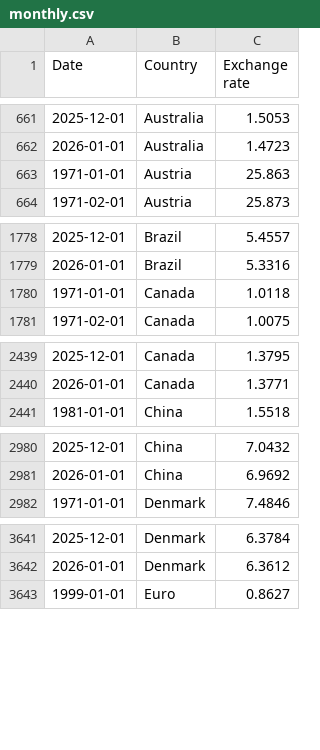
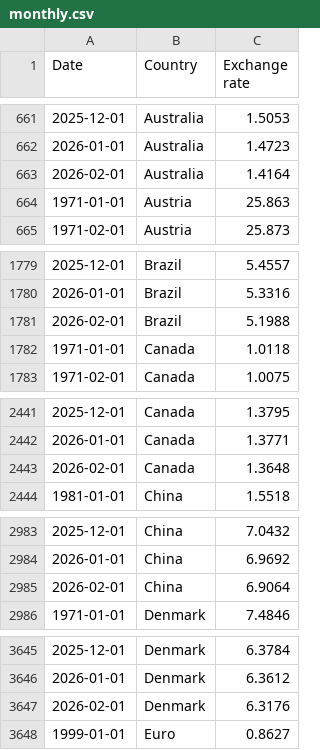
Before and after one commit to datasets/exchange-rates, a CSV file: data/monthly.csv, drawn as a sheet; only a part is shown, gaps mark what is left out; the diff covers the shown part only; the diff names each change by its address in the sheet, - before the commit and + after, or states it on an @@ line.

```diff
--- a/data/monthly.csv
+++ b/data/monthly.csv
+row 663: 2026-02-01 | Australia | 1.4164
+row 1781: 2026-02-01 | Brazil | 5.1988
+row 2443: 2026-02-01 | Canada | 1.3648
+row 2985: 2026-02-01 | China | 6.9064
+row 3647: 2026-02-01 | Denmark | 6.3176
```
Also changed, not shown: 18 added rows elsewhere in this file.
